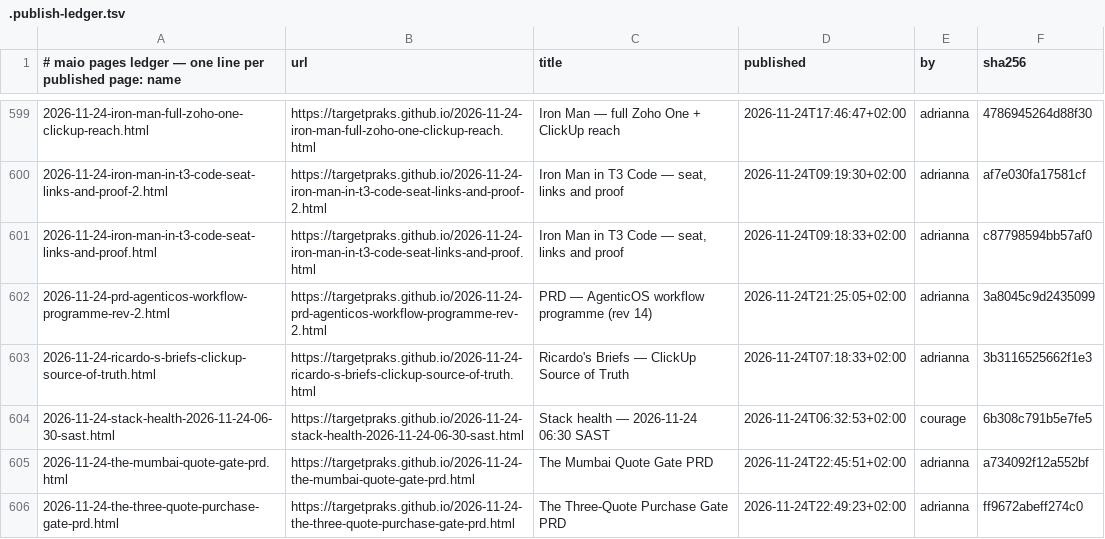
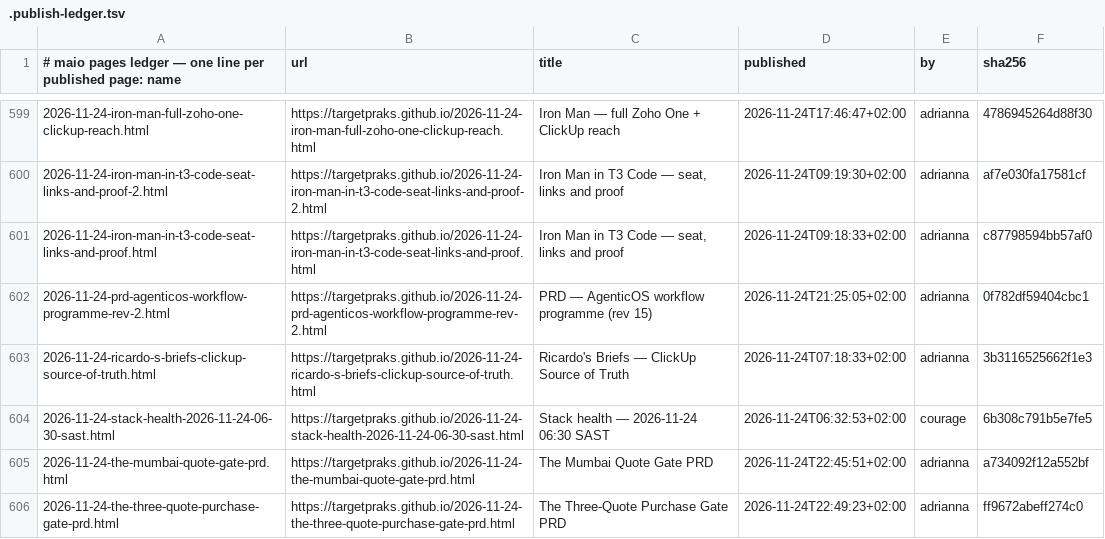
Before and after one commit to targetpraks/targetpraks.github.io, a TSV file: .publish-ledger.tsv, drawn as a sheet; only a part is shown, gaps mark what is left out.

Commit message:
HTML: PRD — AgenticOS workflow programme (rev 15)

```diff
--- a/.publish-ledger.tsv
+++ b/.publish-ledger.tsv
@@ -601,3 +601,3 @@
 2026-11-24-iron-man-in-t3-code-seat-links-and-proof.html	https://targetpraks.github.io/2026-11-24-iron-man-in-t3-code-seat-links-and-proof.html	Iron Man in T3 Code — seat, links and proof	2026-11-24T09:18:33+02:00	adrianna	c87798594bb57af0
-2026-11-24-prd-agenticos-workflow-programme-rev-2.html	https://targetpraks.github.io/2026-11-24-prd-agenticos-workflow-programme-rev-2.html	PRD — AgenticOS workflow programme (rev 14)	2026-11-24T21:25:05+02:00	adrianna	3a8045c9d2435099
+2026-11-24-prd-agenticos-workflow-programme-rev-2.html	https://targetpraks.github.io/2026-11-24-prd-agenticos-workflow-programme-rev-2.html	PRD — AgenticOS workflow programme (rev 15)	2026-11-24T21:25:05+02:00	adrianna	0f782df59404cbc1
 2026-11-24-ricardo-s-briefs-clickup-source-of-truth.html	https://targetpraks.github.io/2026-11-24-ricardo-s-briefs-clickup-source-of-truth.html	Ricardo's Briefs — ClickUp Source of Truth	2026-11-24T07:18:33+02:00	adrianna	3b3116525662f1e3
```
Also changed, not shown: 1 other file.
